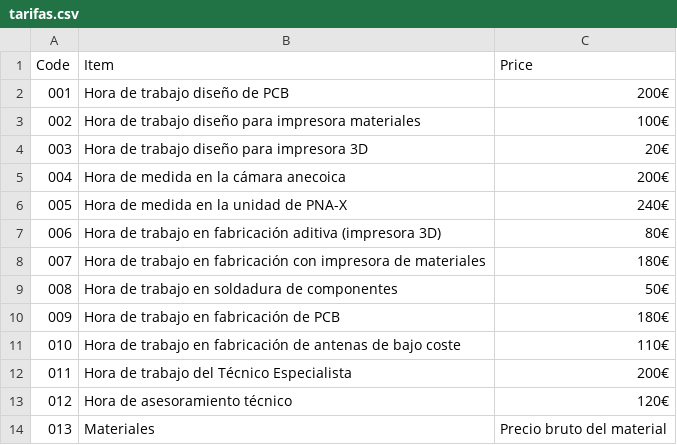
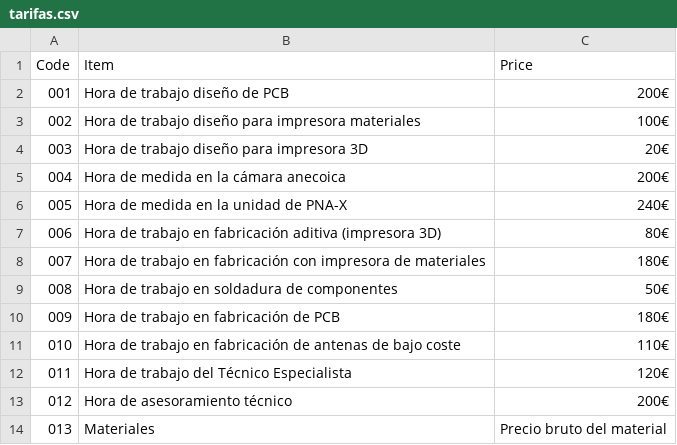
Before and after one commit to mmirf/WEB_OFICIAL, a CSV file: tarifas.csv, drawn as a sheet.

Commit message:
Update tarifas.csv

```diff
--- a/tarifas.csv
+++ b/tarifas.csv
@@ -11,4 +11,4 @@ Code,Item,Price
 010,Hora de trabajo en fabricación de antenas de bajo coste,110€
-011,Hora de trabajo del Técnico Especialista,200€
-012,Hora de asesoramiento técnico, 120€
+011,Hora de trabajo del Técnico Especialista,120€
+012,Hora de asesoramiento técnico, 200€
 013,Materiales,Precio bruto del material
```
